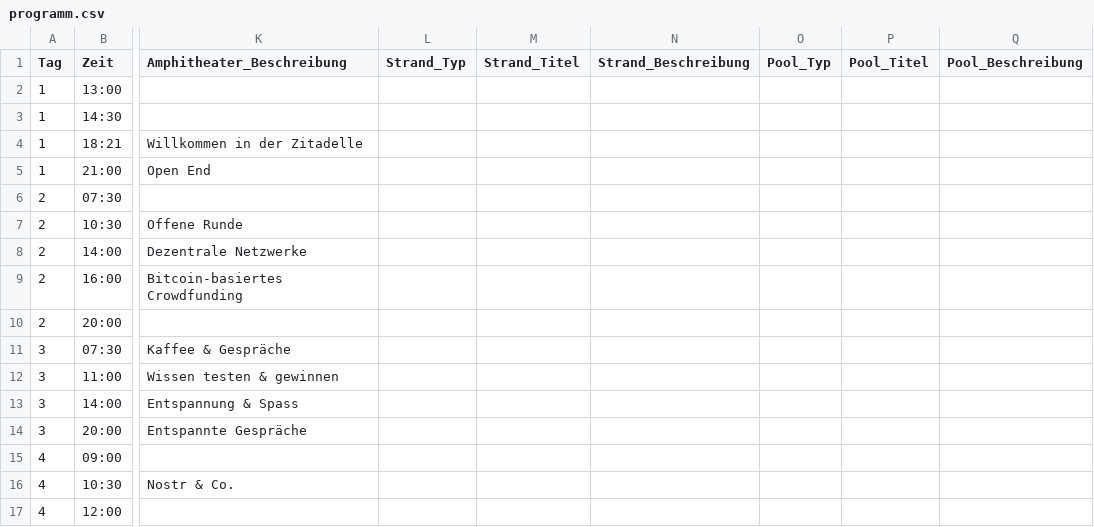
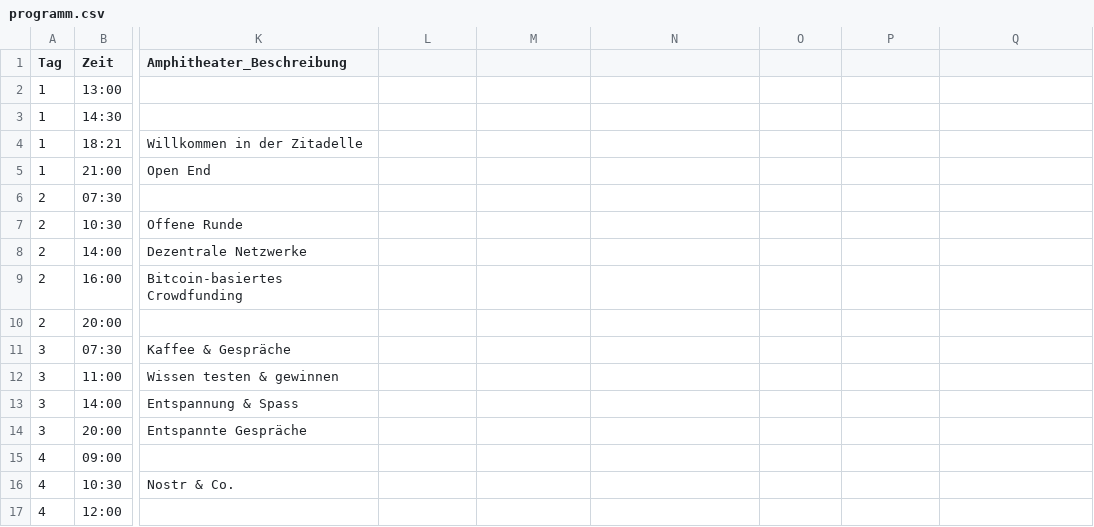
Before and after one commit to Razue/zitadelle2026, a CSV file: programm.csv, drawn as a sheet; only a part is shown, gaps mark what is left out; the diff names each change by its address in the sheet, - before the commit and + after, or states it on an @@ line.

Commit message:
Update programm.csv

```diff
--- a/programm.csv
+++ b/programm.csv
-L1: Strand_Typ
+L1: (empty)
-M1: Strand_Titel
+M1: (empty)
-N1: Strand_Beschreibung
+N1: (empty)
-O1: Pool_Typ
+O1: (empty)
-P1: Pool_Titel
+P1: (empty)
-Q1: Pool_Beschreibung
+Q1: (empty)
```
